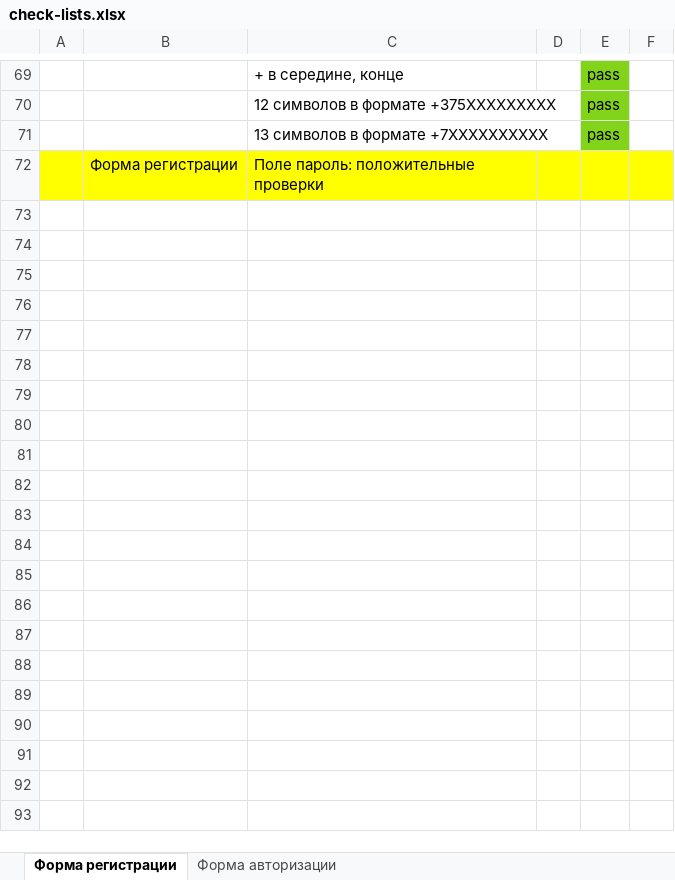
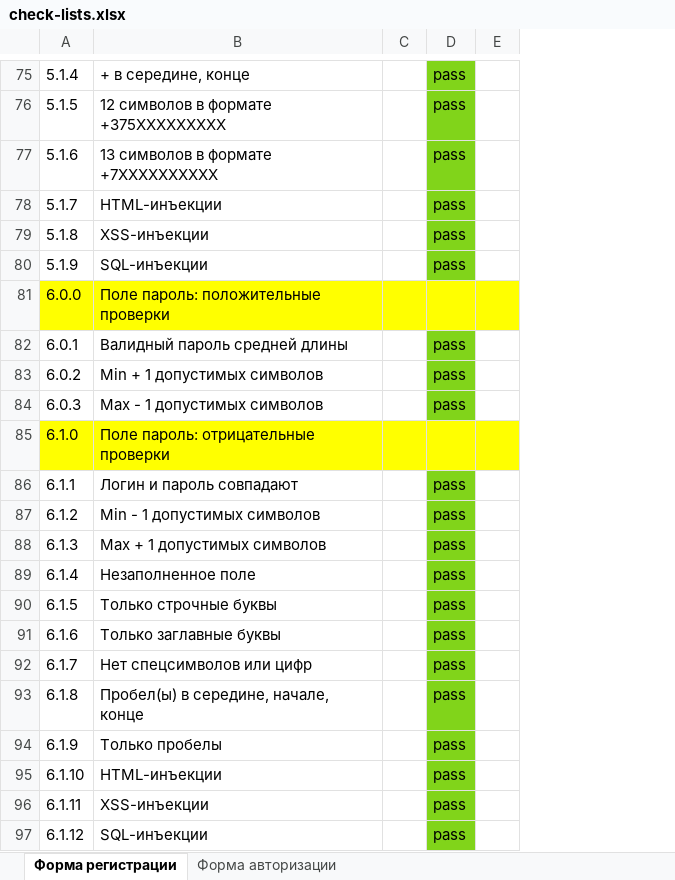
Before and after one commit to anatole365/check-lists-b2c.passport.rt.ru, an Excel workbook: check-lists.xlsx, sheet Форма регистрации, drawn as a sheet; only a part is shown, gaps mark what is left out; values as stored, in another font and other column widths than the file's, no borders; removed rows and columns are numbered as before the commit, all else as after; the diff covers the shown part only; the diff names each change by its address in the sheet, - before the commit and + after, or states it on an @@ line.

```diff
--- a/check-lists.xlsx (sheet Форма регистрации)
+++ b/check-lists.xlsx (sheet Форма регистрации)
-column A, empty
-column B, row 72: Форма регистрации
+column A, rows 75-77: 5.1.4 | 5.1.5 | 5.1.6; row 81: 6.0.0
+row 78: 5.1.7 | HTML-инъекции |  | pass
+row 79: 5.1.8 | XSS-инъекции |  | pass
+row 80: 5.1.9 | SQL-инъекции |  | pass
+row 82: 6.0.1 | Валидный пароль средней длины |  | pass
+row 83: 6.0.2 | Min + 1 допустимых символов |  | pass
+row 84: 6.0.3 | Max - 1 допустимых символов |  | pass
+row 85: 6.1.0 | Поле пароль: отрицательные проверки
+row 86: 6.1.1 | Логин и пароль совпадают |  | pass
+row 87: 6.1.2 | Min - 1 допустимых символов |  | pass
+row 88: 6.1.3 | Max + 1 допустимых символов |  | pass
+row 89: 6.1.4 | Незаполненное поле |  | pass
+row 90: 6.1.5 | Только строчные буквы |  | pass
+row 91: 6.1.6 | Только заглавные буквы |  | pass
+row 92: 6.1.7 | Нет спецсимволов или цифр |  | pass
+row 93: 6.1.8 | Пробел(ы) в середине, начале, конце |  | pass
+row 94: 6.1.9 | Только пробелы |  | pass
+row 95: 6.1.10 | HTML-инъекции |  | pass
+row 96: 6.1.11 | XSS-инъекции |  | pass
+row 97: 6.1.12 | SQL-инъекции |  | pass
```
Also changed, not shown: 16 added rows, 1 removed row, 4 edited cells and cell formats elsewhere in this sheet, sheet Форма авторизации.
